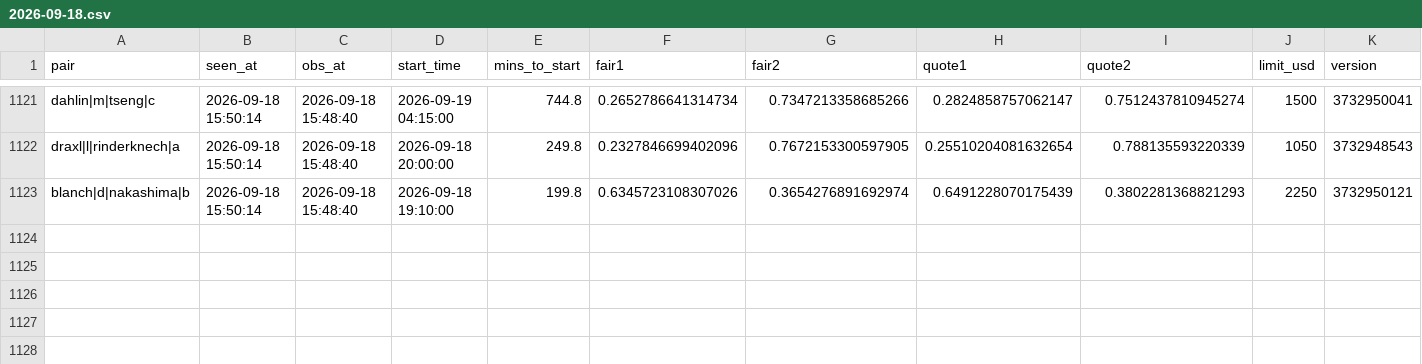
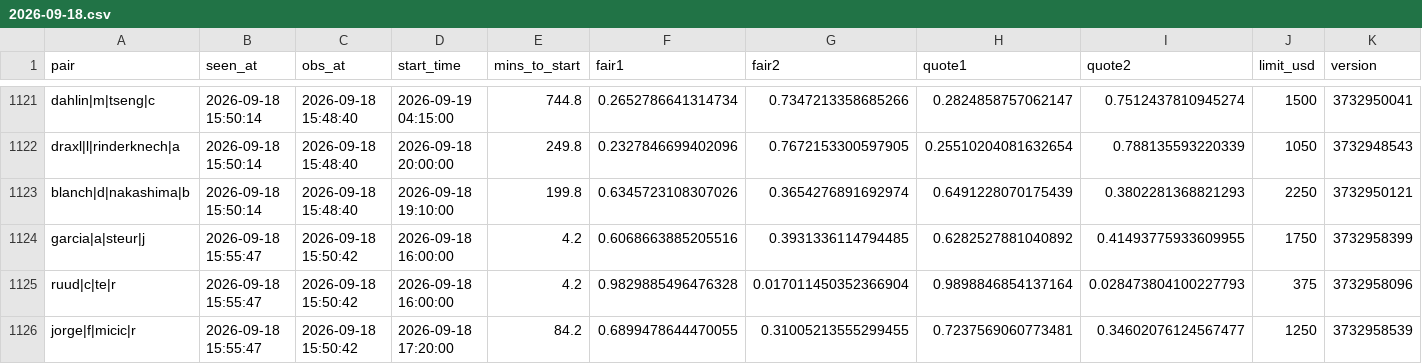
Before and after one commit to Teemotaij/pinnacle-board, a CSV file: board/ticks/2026-09-18.csv, drawn as a sheet; only a part is shown, gaps mark what is left out.

Commit message:
board 2026-09-18T15:55Z

```diff
--- a/board/ticks/2026-09-18.csv
+++ b/board/ticks/2026-09-18.csv
@@ -1123 +1123,4 @@ draxl|l|rinderknech|a,2026-09-18 15:50:14,2026-09-18 15:48:40,2026-09-18 20:00:0
 blanch|d|nakashima|b,2026-09-18 15:50:14,2026-09-18 15:48:40,2026-09-18 19:10:00,199.8,0.6345723108307026,0.3654276891692974,0.6491228070175439,0.3802281368821293,2250,3732950121
+garcia|a|steur|j,2026-09-18 15:55:47,2026-09-18 15:50:42,2026-09-18 16:00:00,4.2,0.6068663885205516,0.3931336114794485,0.6282527881040892,0.41493775933609955,1750,3732958399
+ruud|c|te|r,2026-09-18 15:55:47,2026-09-18 15:50:42,2026-09-18 16:00:00,4.2,0.9829885496476328,0.017011450352366904,0.9898846854137164,0.028473804100227793,375,3732958096
+jorge|f|micic|r,2026-09-18 15:55:47,2026-09-18 15:50:42,2026-09-18 17:20:00,84.2,0.6899478644470055,0.31005213555299455,0.7237569060773481,0.34602076124567477,1250,3732958539
```
Also changed, not shown: board/pin_close.csv, board/pin_open.csv.
